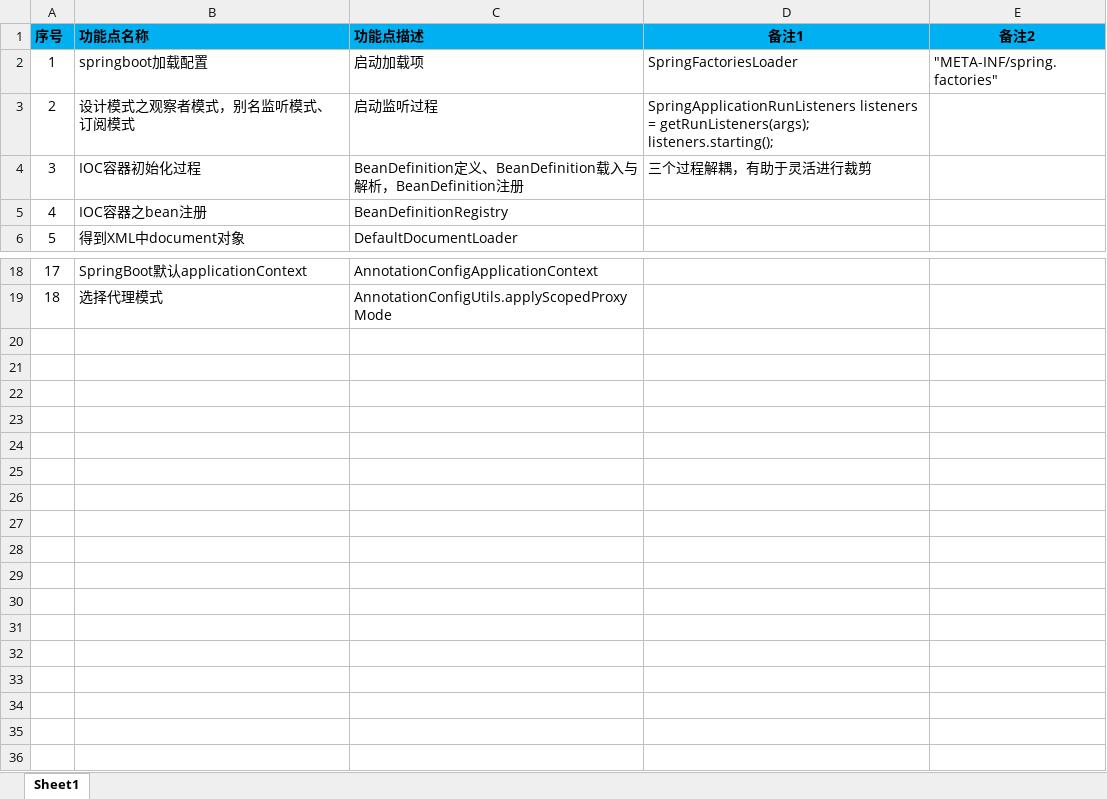
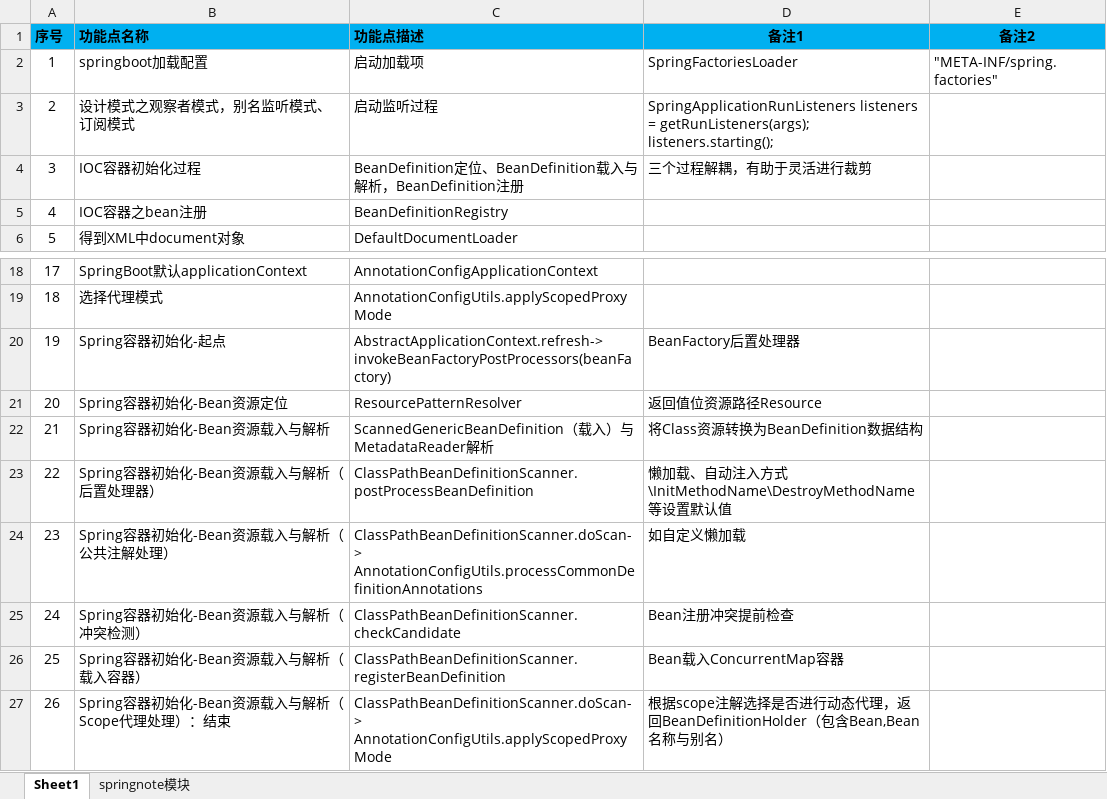
Before and after one commit to shangpengyang/technical-information, an Excel workbook: springboot/springnote.xlsx, sheet Sheet1, drawn as a sheet; only a part is shown, gaps mark what is left out; values as stored, in another font and other column widths than the file's, no borders; ↵ is a line break in a cell; the diff names each change by its address in the sheet, - before the commit and + after, or states it on an @@ line.

```diff
--- a/springboot/springnote.xlsx (sheet Sheet1)
+++ b/springboot/springnote.xlsx (sheet Sheet1)
+sheet tab: springnote模块
-C4 (功能点描述): BeanDefinition定义、BeanDefinition…
+C4 (功能点描述): BeanDefinition定位、BeanDefinition…
+row 20: 19 | Spring容器初始化-起点 | AbstractApplicationContext.refresh-> ↵ invokeBeanFactoryPostProcessors(beanFactory) | BeanFactory后置处理器
+row 21: 20 | Spring容器初始化-Bean资源定位 | ResourcePatternResolver | 返回值位资源路径Resource
+row 22: 21 | Spring容器初始化-Bean资源载入与解析 | ScannedGenericBeanDefinition（载入）与MetadataReader解析 | 将Class资源转换为BeanDefinition数据结构
+row 23: 22 | Spring容器初始化-Bean资源载入与解析（后置处理器） | ClassPathBeanDefinitionScanner.postProcessBeanDefinition | 懒加载、自动注入方式\InitMethodName\DestroyMethodName等设置默认值
+row 24: 23 | Spring容器初始化-Bean资源载入与解析（公共注解处理） | ClassPathBeanDefinitionScanner.doScan-> ↵ AnnotationConfigUtils.processCommonDefinitionAnnotations | 如自定义懒加载
+row 25: 24 | Spring容器初始化-Bean资源载入与解析（冲突检测） | ClassPathBeanDefinitionScanner.checkCandidate | Bean注册冲突提前检查
+row 26: 25 | Spring容器初始化-Bean资源载入与解析（载入容器） | ClassPathBeanDefinitionScanner.registerBeanDefinition | Bean载入ConcurrentMap容器
+row 27: 26 | Spring容器初始化-Bean资源载入与解析（Scope代理处理）：结束 | ClassPathBeanDefinitionScanner.doScan-> ↵ AnnotationConfigUtils.applyScopedProxyMode | 根据scope注解选择是否进行动态代理，返回BeanDefinitionHolder（包含Bean,Bean名称与别名）
```
Also changed, not shown: java/javaNote.xlsx, plan/DailyPlan.xlsx, 1 other file.
